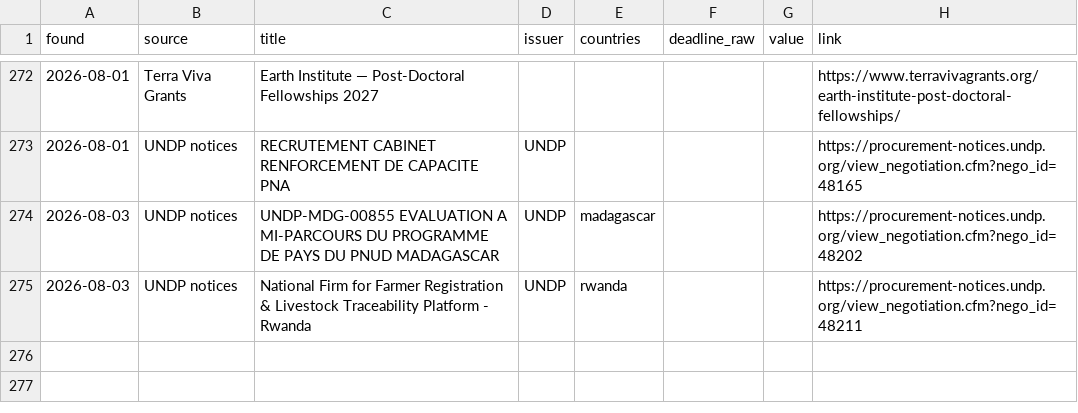
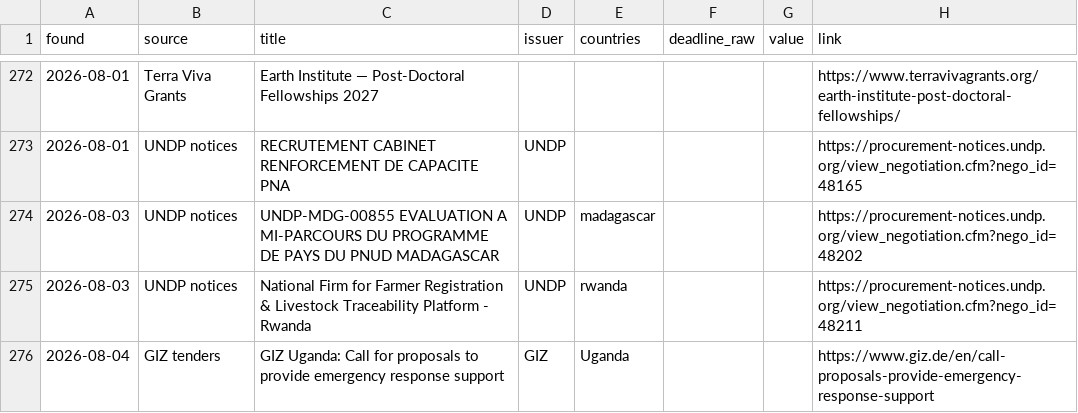
Before and after one commit to nickyb123abc/MIAfrica_RFP, a CSV file: data/opportunities.csv, drawn as a sheet; only a part is shown, gaps mark what is left out; the diff names each change by its address in the sheet, - before the commit and + after, or states it on an @@ line.

```diff
--- a/data/opportunities.csv
+++ b/data/opportunities.csv
+row 276: 2026-08-04 | GIZ tenders | GIZ Uganda: Call for proposals to provide emergency response support | GIZ | Uganda |  |  | https://www.giz.de/en/call-proposals-provide-emergency-response-support
```
Also changed, not shown: 7 other files.
